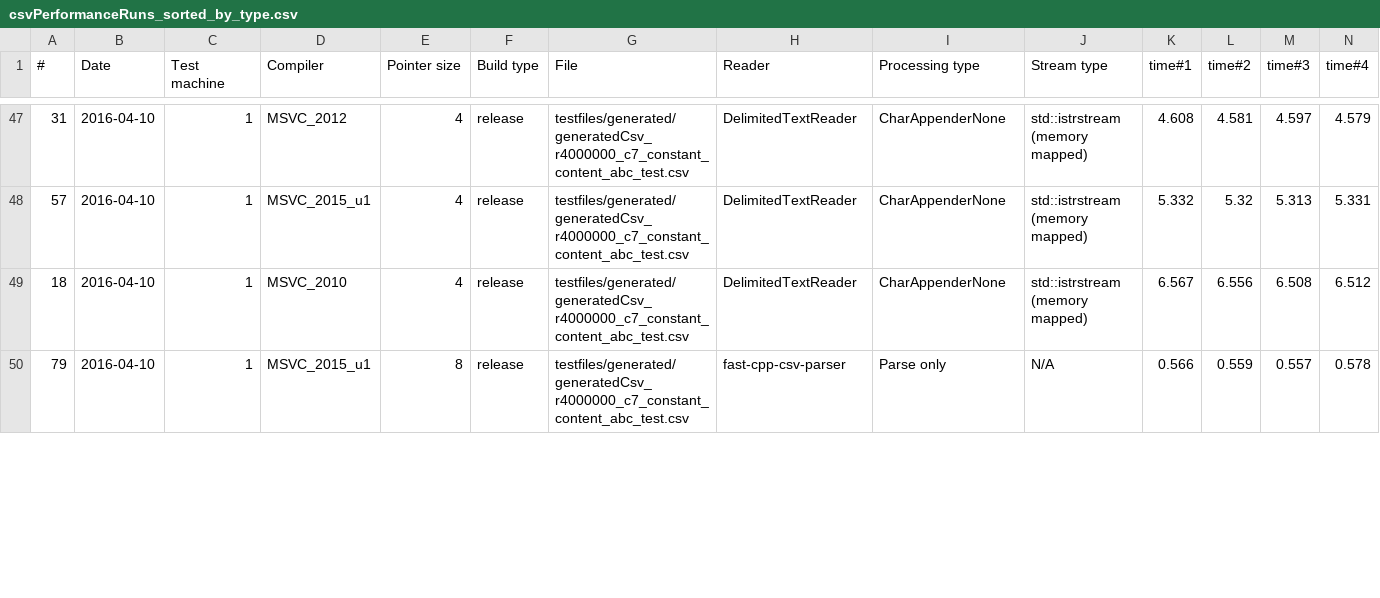
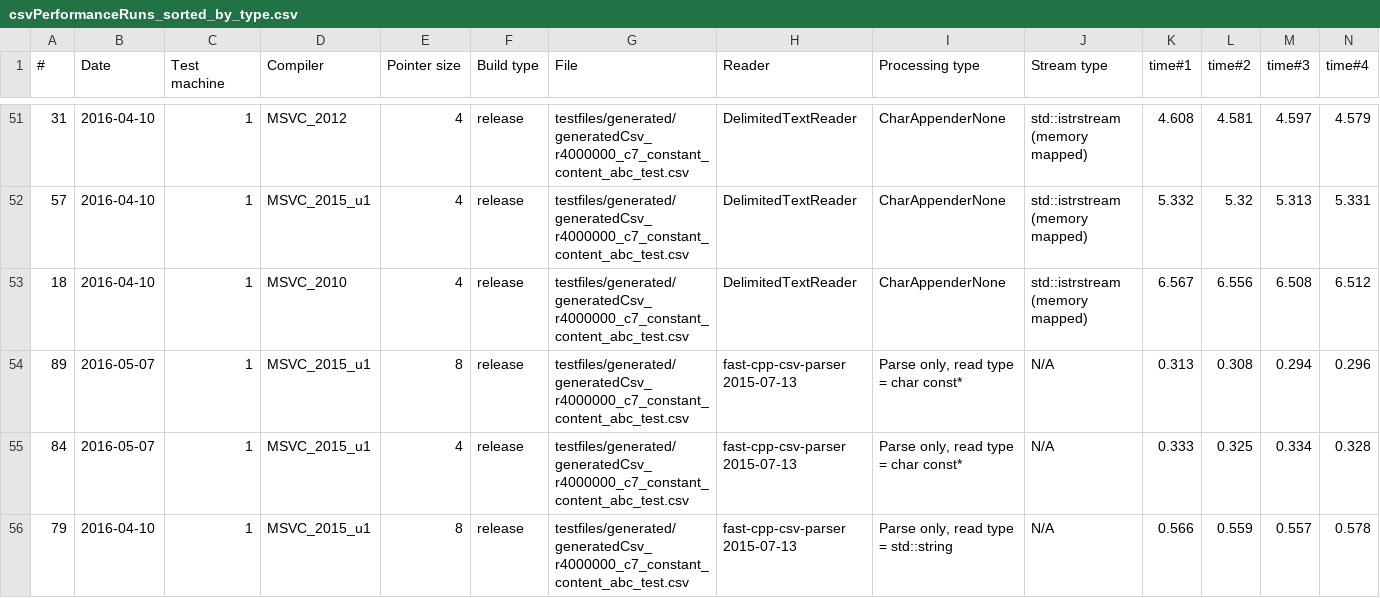
Before and after one commit to tc3t/dfglib, a CSV file: misc/csvPerformanceRuns_sorted_by_type.csv, drawn as a sheet; only a part is shown, gaps mark what is left out; addresses are those after the commit; rows hold the shown columns only; the diff covers the shown part only; the diff names each change by its address in the sheet, - before the commit and + after, or states it on an @@ line.

Commit message:
[test] CsvReadPerformance: fast-cpp-csv-parser now has read_header()-call and added test case for using const char* instead of std::string as read type. [test] CsvReadPerformance: Added new runs to the results table.

```diff
--- a/misc/csvPerformanceRuns_sorted_by_type.csv
+++ b/misc/csvPerformanceRuns_sorted_by_type.csv
+row 54: 89 | 2016-05-07 | 1 | MSVC_2015_u1 | 8 | release | testfiles/generated/generatedCsv_r4000000_c7_constant_content_abc_test.csv | fast-cpp-csv-parser 2015-07-13 | Parse only, read type = char const* | N/A | 0.313 | 0.308 | 0.294 | 0.296
+row 55: 84 | 2016-05-07 | 1 | MSVC_2015_u1 | 4 | release | testfiles/generated/generatedCsv_r4000000_c7_constant_content_abc_test.csv | fast-cpp-csv-parser 2015-07-13 | Parse only, read type = char const* | N/A | 0.333 | 0.325 | 0.334 | 0.328
-H56 (Reader): fast-cpp-csv-parser
+H56 (Reader): fast-cpp-csv-parser 2015-07-13
-I56 (Processing type): Parse only
+I56 (Processing type): Parse only, read type = std::string
```
Also changed, not shown: 8 added rows and 2 edited cells elsewhere in this file, misc/csvPerformanceRuns_sorted_by_run_order.csv, 2 other files.
